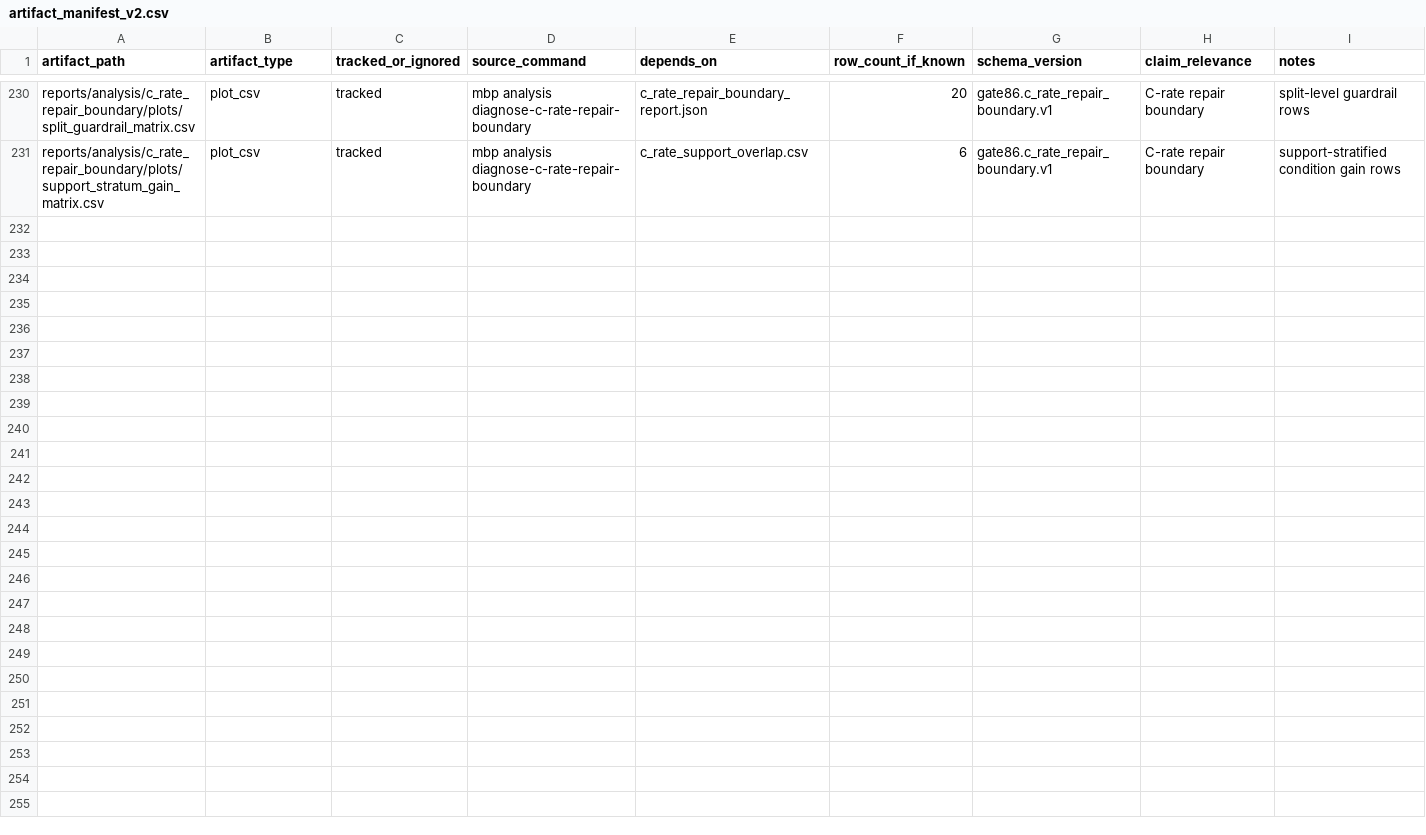
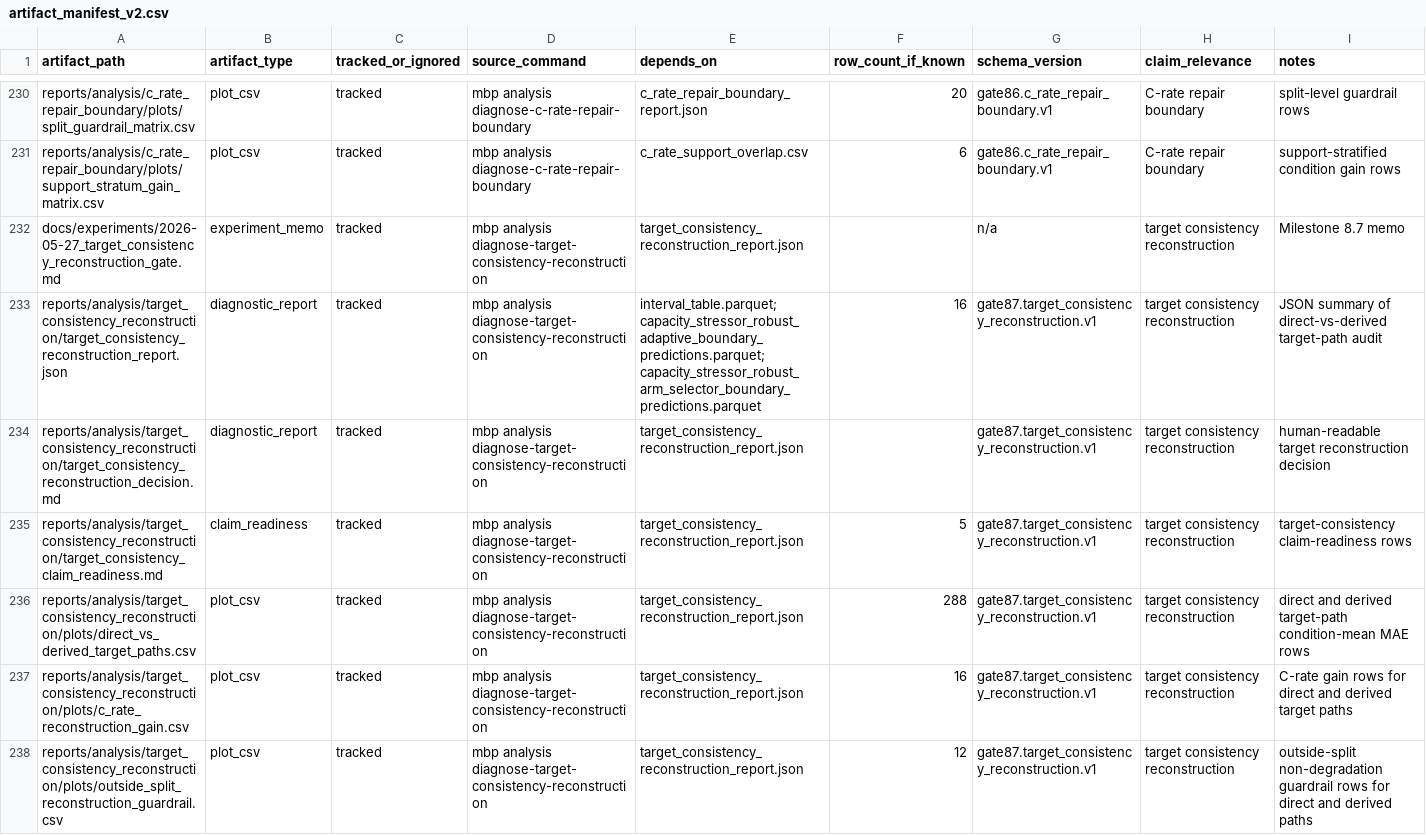
Before and after one commit to FZWINGEL/CBAT, a CSV file: reports/synthesis/artifact_manifest_v2.csv, drawn as a sheet; only a part is shown, gaps mark what is left out.

Commit message:
Add target consistency reconstruction audit

```diff
--- a/reports/synthesis/artifact_manifest_v2.csv
+++ b/reports/synthesis/artifact_manifest_v2.csv
@@ -231 +231,8 @@ reports/analysis/c_rate_repair_boundary/plots/split_guardrail_matrix.csv,plot_cs
 reports/analysis/c_rate_repair_boundary/plots/support_stratum_gain_matrix.csv,plot_csv,tracked,mbp analysis diagnose-c-rate-repair-boundary,c_rate_support_overlap.csv,6,gate86.c_rate_repair_boundary.v1,C-rate repair boundary,support-stratified condition gain rows
+docs/experiments/2026-05-27_target_consistency_reconstruction_gate.md,experiment_memo,tracked,mbp analysis diagnose-target-consistency-reconstruction,target_consistency_reconstruction_report.json,,n/a,target consistency reconstruction,Milestone 8.7 memo
+reports/analysis/target_consistency_reconstruction/target_consistency_reconstruction_report.json,diagnostic_report,tracked,mbp analysis diagnose-target-consistency-reconstruction,interval_table.parquet; capacity_stressor_robust_adaptive_boundary_predictions.parquet; capacity_stressor_robust_arm_selector_boundary_predictions.parquet,16,gate87.target_consistency_reconstruction.v1,target consistency reconstruction,JSON summary of direct-vs-derived target-path audit
+reports/analysis/target_consistency_reconstruction/target_consistency_reconstruction_decision.md,diagnostic_report,tracked,mbp analysis diagnose-target-consistency-reconstruction,target_consistency_reconstruction_report.json,,gate87.target_consistency_reconstruction.v1,target consistency reconstruction,human-readable target reconstruction decision
+reports/analysis/target_consistency_reconstruction/target_consistency_claim_readiness.md,claim_readiness,tracked,mbp analysis diagnose-target-consistency-reconstruction,target_consistency_reconstruction_report.json,5,gate87.target_consistency_reconstruction.v1,target consistency reconstruction,target-consistency claim-readiness rows
+reports/analysis/target_consistency_reconstruction/plots/direct_vs_derived_target_paths.csv,plot_csv,tracked,mbp analysis diagnose-target-consistency-reconstruction,target_consistency_reconstruction_report.json,288,gate87.target_consistency_reconstruction.v1,target consistency reconstruction,direct and derived target-path condition-mean MAE rows
+reports/analysis/target_consistency_reconstruction/plots/c_rate_reconstruction_gain.csv,plot_csv,tracked,mbp analysis diagnose-target-consistency-reconstruction,target_consistency_reconstruction_report.json,16,gate87.target_consistency_reconstruction.v1,target consistency reconstruction,C-rate gain rows for direct and derived target paths
+reports/analysis/target_consistency_reconstruction/plots/outside_split_reconstruction_guardrail.csv,plot_csv,tracked,mbp analysis diagnose-target-consistency-reconstruction,target_consistency_reconstruction_report.json,12,gate87.target_consistency_reconstruction.v1,target consistency reconstruction,outside-split non-degradation guardrail rows for direct and derived paths
```
Also changed, not shown: reports/synthesis/main_project_claim_matrix_v2.csv, 22 other files.
